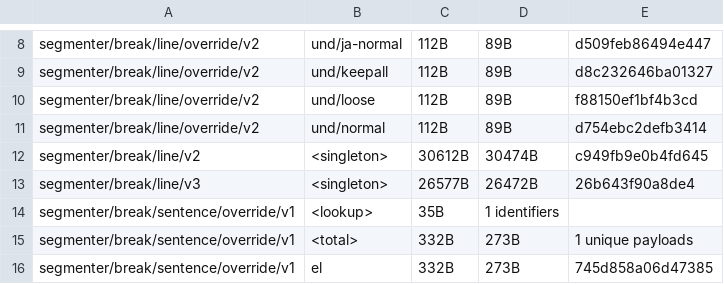
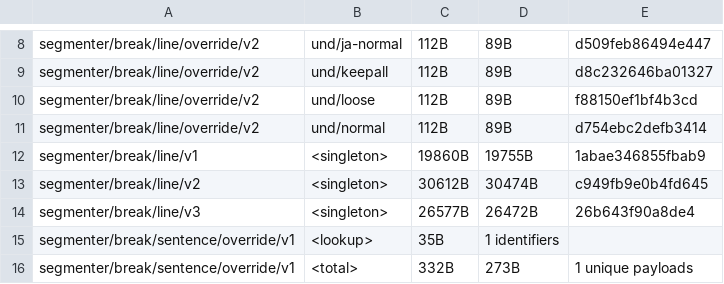
Before and after one commit to unicode-org/icu4x, a CSV file: provider/data/segmenter/fingerprints.csv, drawn as a sheet; only a part is shown, gaps mark what is left out; the shorter side is filled out with more unchanged rows; the diff names each change by its address in the sheet, - before the commit and + after, or states it on an @@ line.

```diff
--- a/provider/data/segmenter/fingerprints.csv
+++ b/provider/data/segmenter/fingerprints.csv
+row 12: segmenter/break/line/v1 | <singleton> | 19860B | 19755B | 1abae346855fbab9
```
Also changed, not shown: 25 other files.
